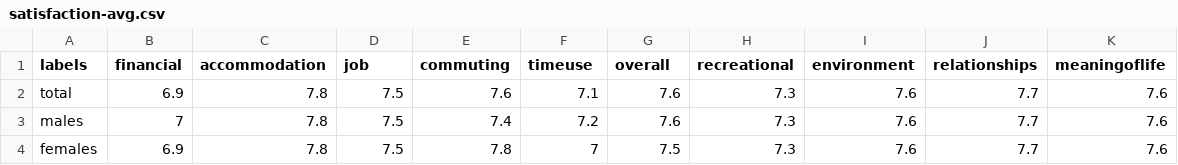
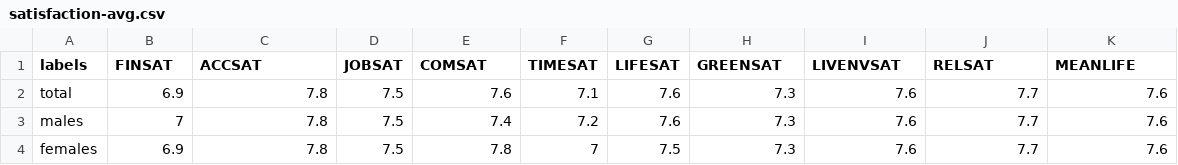
Before and after one commit to RemiVermeersch/healthy-lifestyle, a CSV file: src/assets/satisfaction/satisfaction-avg.csv, drawn as a sheet.

```diff
--- a/src/assets/satisfaction/satisfaction-avg.csv
+++ b/src/assets/satisfaction/satisfaction-avg.csv
@@ -1,2 +1,2 @@
-labels,financial,accommodation,job,commuting,timeuse,overall,recreational,environment,relationships,meaningoflife
+labels,FINSAT,ACCSAT,JOBSAT,COMSAT,TIMESAT,LIFESAT,GREENSAT,LIVENVSAT,RELSAT,MEANLIFE
 total,6.9,7.8,7.5,7.6,7.1,7.6,7.3,7.6,7.7,7.6
```
Also changed, not shown: 3 other files.
